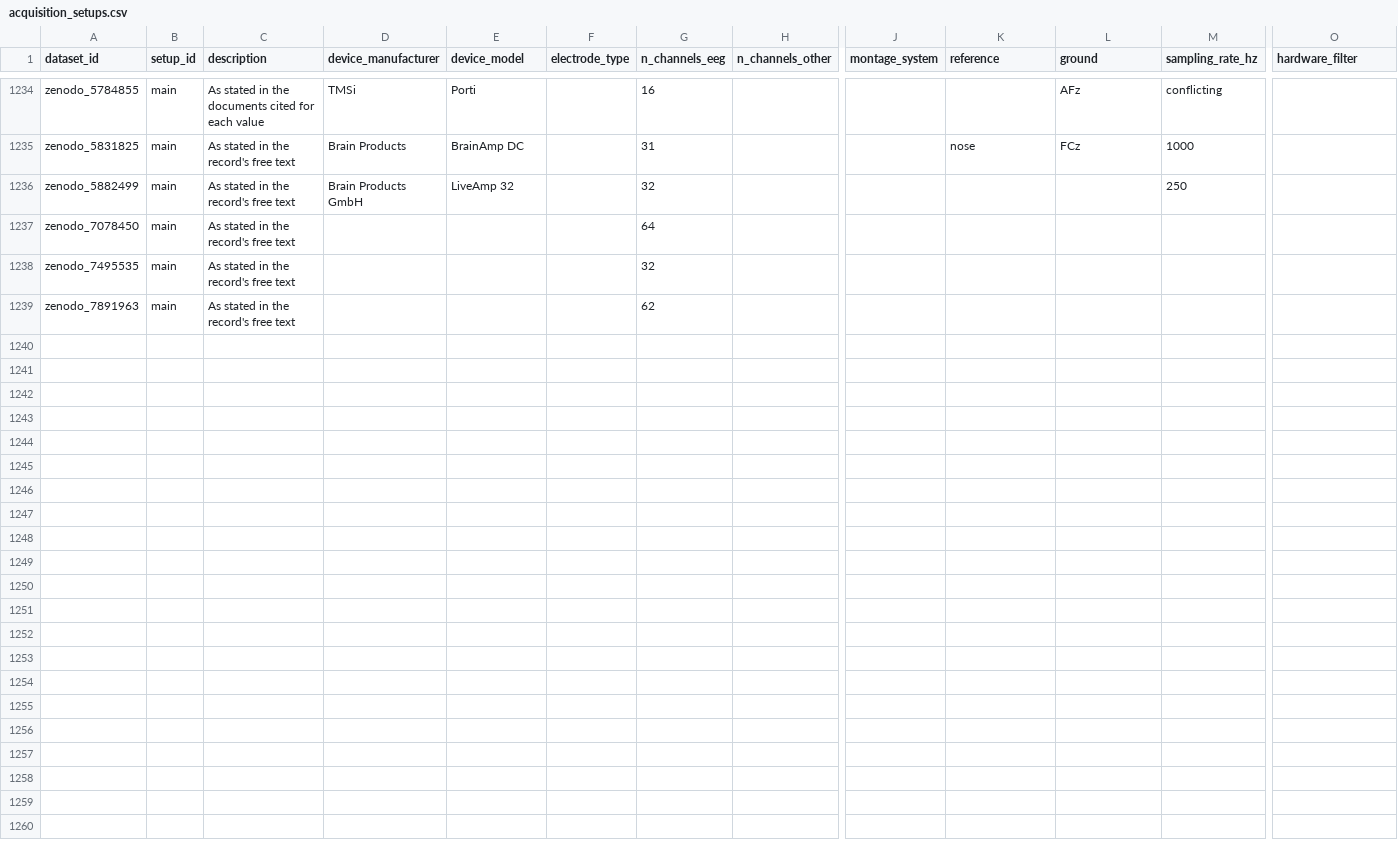
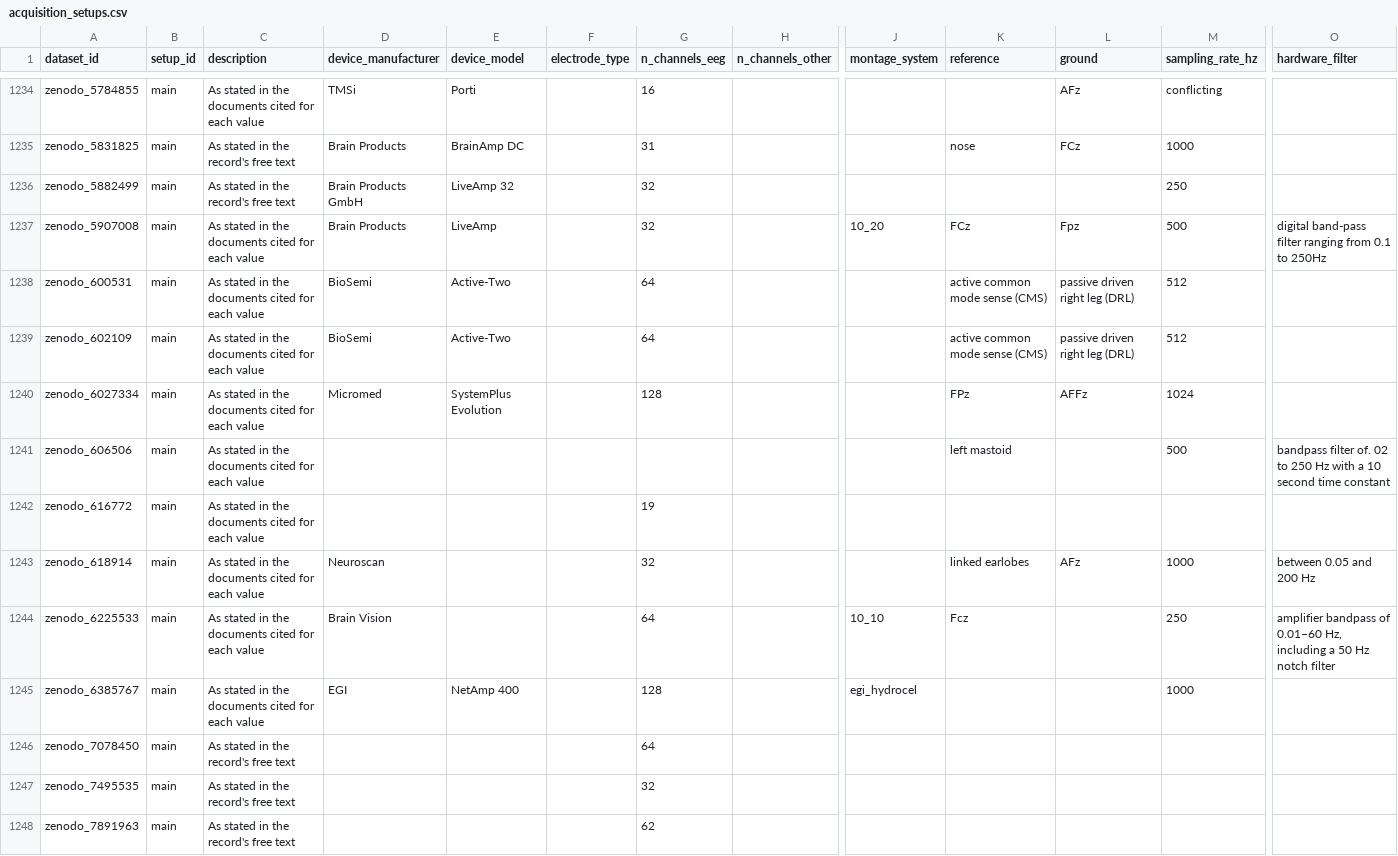
Before and after one commit to itoten/eeg_dataset_db, a CSV file: data/acquisition_setups.csv, drawn as a sheet; only a part is shown, gaps mark what is left out; rows hold the shown columns only; the diff names each change by its address in the sheet, - before the commit and + after, or states it on an @@ line.

```diff
--- a/data/acquisition_setups.csv
+++ b/data/acquisition_setups.csv
+row 1237: zenodo_5907008 | main | As stated in the documents cited for each value | Brain Products | LiveAmp |  | 32 |  | 10_20 | FCz | Fpz | 500 | digital band-pass filter ranging from 0.1 to 250Hz
+row 1238: zenodo_600531 | main | As stated in the documents cited for each value | BioSemi | Active-Two |  | 64 |  |  | active common mode sense (CMS) | passive driven right leg (DRL) | 512
+row 1239: zenodo_602109 | main | As stated in the documents cited for each value | BioSemi | Active-Two |  | 64 |  |  | active common mode sense (CMS) | passive driven right leg (DRL) | 512
+row 1240: zenodo_6027334 | main | As stated in the documents cited for each value | Micromed | SystemPlus Evolution |  | 128 |  |  | FPz | AFFz | 1024
+row 1241: zenodo_606506 | main | As stated in the documents cited for each value |  |  |  |  |  |  | left mastoid |  | 500 | bandpass filter of. 02 to 250 Hz with a 10 second time constant
+row 1242: zenodo_616772 | main | As stated in the documents cited for each value |  |  |  | 19
+row 1243: zenodo_618914 | main | As stated in the documents cited for each value | Neuroscan |  |  | 32 |  |  | linked earlobes | AFz | 1000 | between 0.05 and 200 Hz
+row 1244: zenodo_6225533 | main | As stated in the documents cited for each value | Brain Vision |  |  | 64 |  | 10_10 | Fcz |  | 250 | amplifier bandpass of 0.01–60 Hz, including a 50 Hz notch filter
+row 1245: zenodo_6385767 | main | As stated in the documents cited for each value | EGI | NetAmp 400 |  | 128 |  | egi_hydrocel |  |  | 1000
```
Also changed, not shown: data/annotations.csv, data/dataset_sources.csv, 10 other files.
